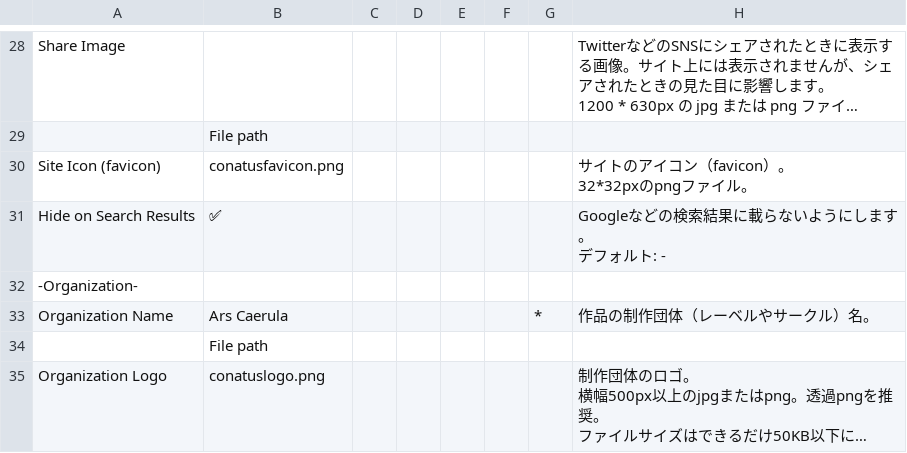
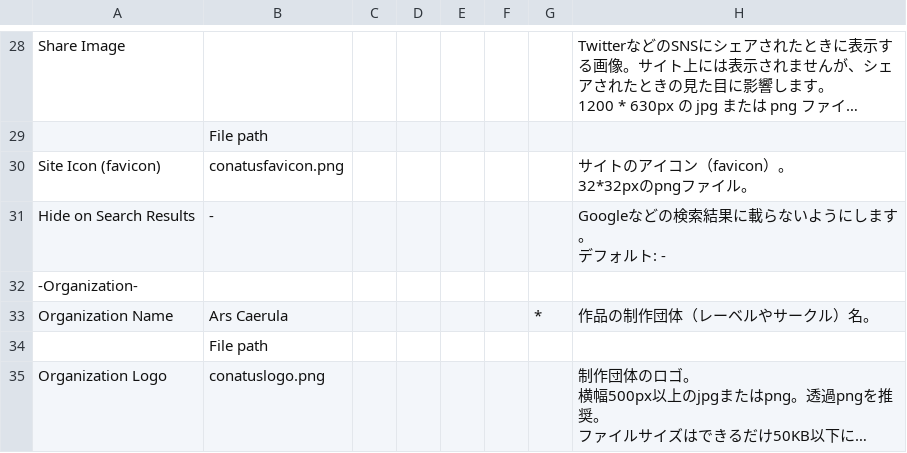
Before and after one commit to arscaerula/arscaerula, a CSV file: conatus/config.csv, drawn as a sheet; only a part is shown, gaps mark what is left out; long unchanged cells end in ….

```diff
--- a/conatus/config.csv
+++ b/conatus/config.csv
@@ -66,4 +66,4 @@ Site Icon (favicon),conatusfavicon.png,,,,,,"サイトのアイコン（favicon
 32*32pxのpngファイル。"
-Hide on Search Results,✅,,,,,,"Googleなどの検索結果に載らないようにします。
-デフォルト: -"
+Hide on Search Results,-,,,,,,"Googleなどの検索結果に載らないようにします。
+デフォルト: -"
 -Organization-,,,,,,,
```
Also changed, not shown: graphicus/config.csv, outofmemory/config.csv, 11 other files.
